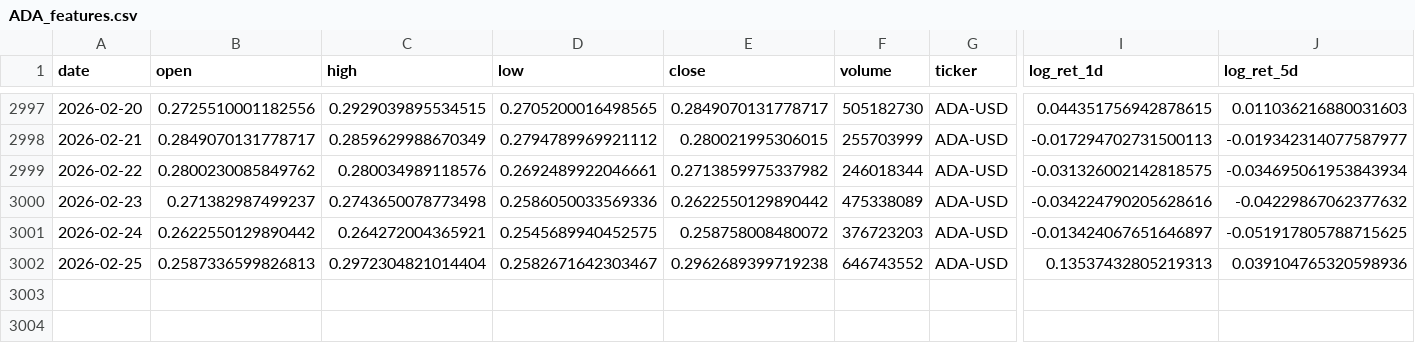
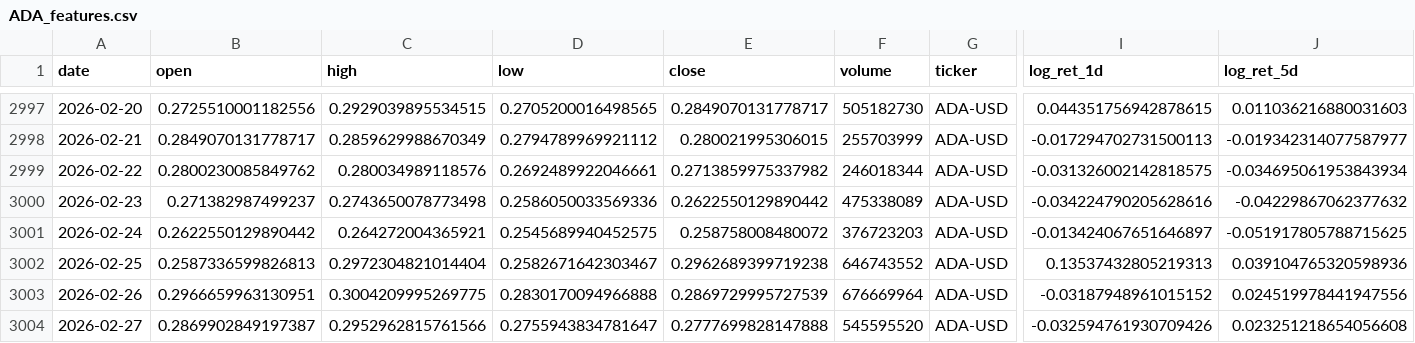
Before and after one commit to siagripsy/Agentic-Crypto-Return-Service, a CSV file: data/processed/features/ADA_features.csv, drawn as a sheet; only a part is shown, gaps mark what is left out; rows hold the shown columns only; the diff names each change by its address in the sheet, - before the commit and + after, or states it on an @@ line.

```diff
--- a/data/processed/features/ADA_features.csv
+++ b/data/processed/features/ADA_features.csv
+row 3003: 2026-02-26 | 0.2966659963130951 | 0.3004209995269775 | 0.2830170094966888 | 0.2869729995727539 | 676669964 | ADA-USD | -0.03187948961015152 | 0.024519978441947556
+row 3004: 2026-02-27 | 0.2869902849197387 | 0.2952962815761566 | 0.2755943834781647 | 0.2777699828147888 | 545595520 | ADA-USD | -0.032594761930709426 | 0.023251218654056608
```
Also changed, not shown: data/processed/features/BNB_features.csv, data/processed/features/ETH_features.csv, 47 other files.
